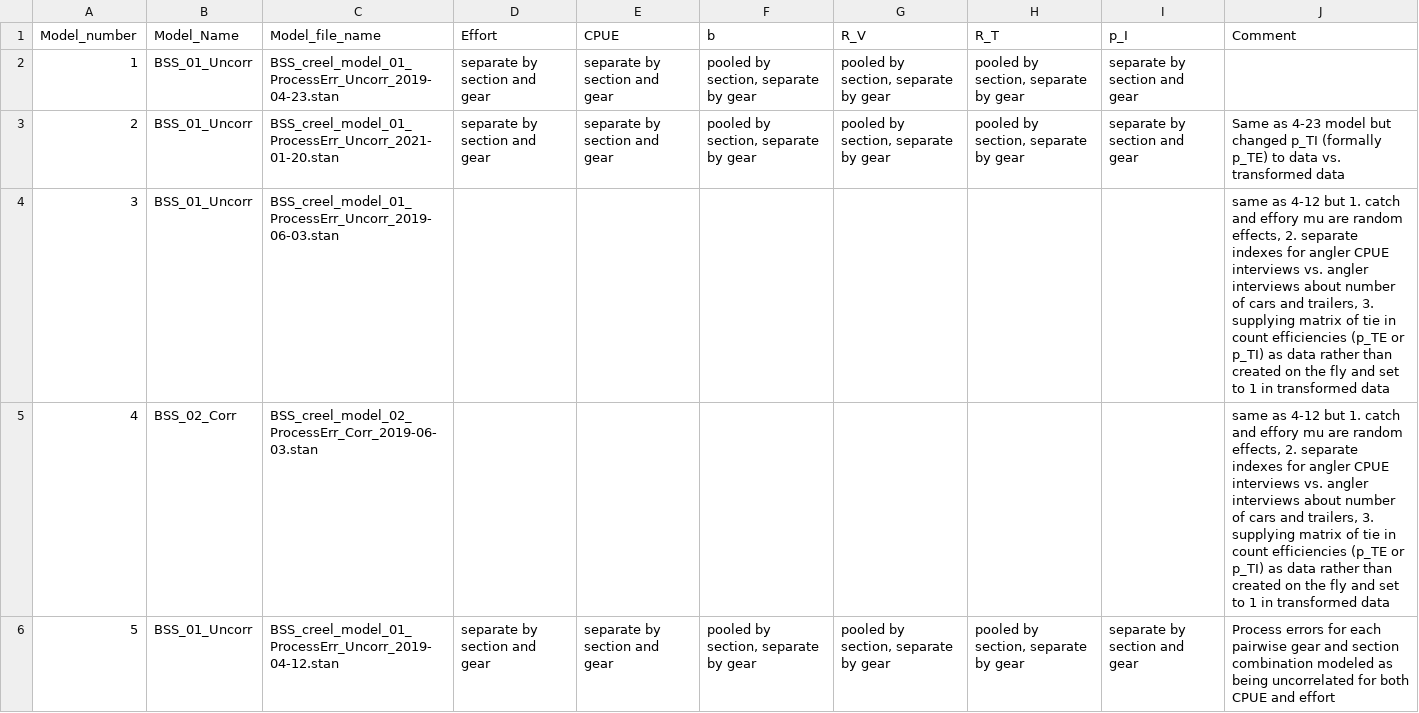
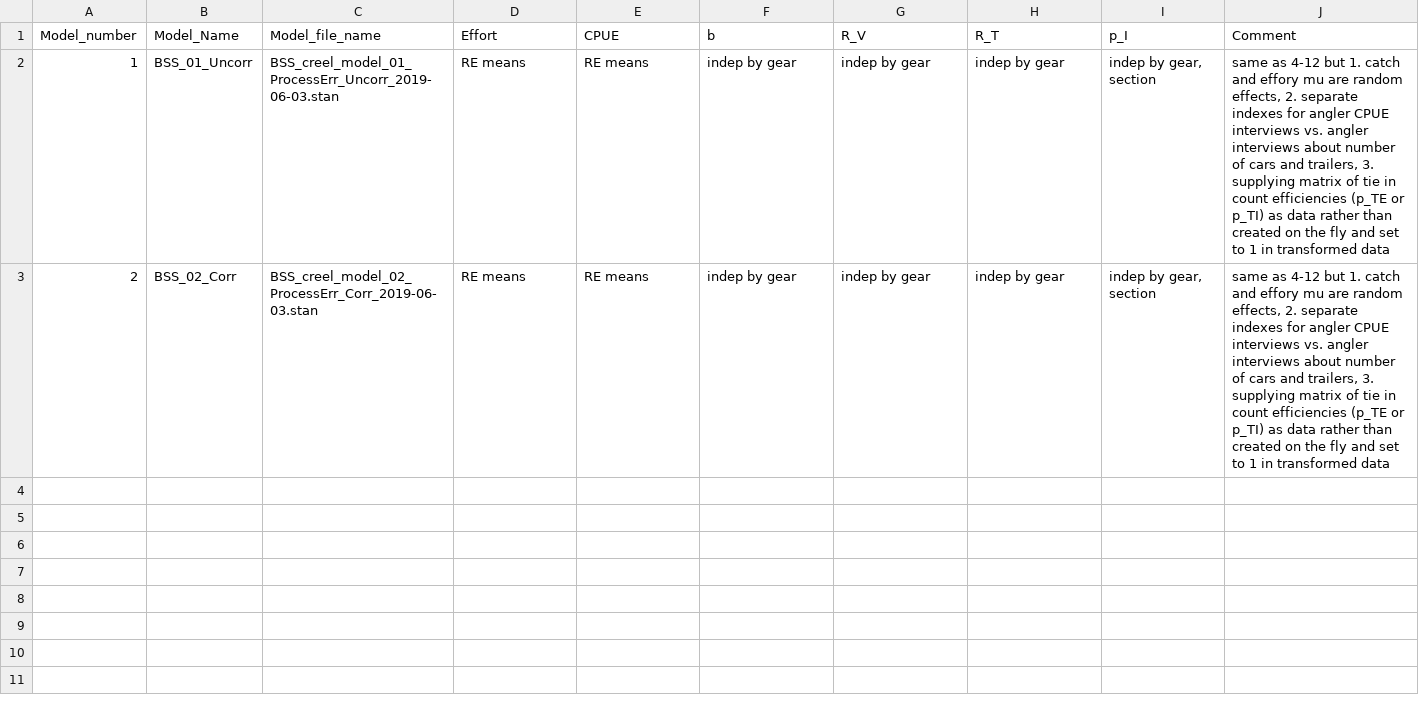
Before and after one commit to tbuehrens/CreelAnalysis, a CSV file: lookup tables/02_Creel_Models_2021-01-20.csv, drawn as a sheet; only a part is shown; the diff covers the shown part only.

Commit message:
archive older model versions, re-run with final 2019 data

```diff
--- a/lookup tables/02_Creel_Models_2021-01-20.csv
+++ b/lookup tables/02_Creel_Models_2021-01-20.csv
@@ -1,6 +1,3 @@
 Model_number,Model_Name,Model_file_name,Effort,CPUE,b,R_V,R_T,p_I,Comment
-1,BSS_01_Uncorr,BSS_creel_model_01_ProcessErr_Uncorr_2019-04-23.stan,separate by section and gear,separate by section and gear,"pooled by section, separate by gear","pooled by section, separate by gear","pooled by section, separate by gear",separate by section and gear,
-2,BSS_01_Uncorr,BSS_creel_model_01_ProcessErr_Uncorr_2021-01-20.stan,separate by section and gear,separate by section and gear,"pooled by section, separate by gear","pooled by section, separate by gear","pooled by section, separate by gear",separate by section and gear,Same as 4-23 model but changed p_TI (formally p_TE) to data vs. transformed data
-3,BSS_01_Uncorr,BSS_creel_model_01_ProcessErr_Uncorr_2019-06-03.stan,,,,,,,"same as 4-12 but 1. catch and effory mu are random effects, 2. separate indexes for angler CPUE interviews vs. angler interviews about number of cars and trailers, 3. supplying matrix of tie in count efficiencies (p_TE or p_TI) as data rather than created on the fly and set to 1 in transformed data"
-4,BSS_02_Corr,BSS_creel_model_02_ProcessErr_Corr_2019-06-03.stan,,,,,,,"same as 4-12 but 1. catch and effory mu are random effects, 2. separate indexes for angler CPUE interviews vs. angler interviews about number of cars and trailers, 3. supplying matrix of tie in count efficiencies (p_TE or p_TI) as data rather than created on the fly and set to 1 in transformed data"
-5,BSS_01_Uncorr,BSS_creel_model_01_ProcessErr_Uncorr_2019-04-12.stan,separate by section and gear,separate by section and gear,"pooled by section, separate by gear","pooled by section, separate by gear","pooled by section, separate by gear",separate by section and gear,Process errors for each pairwise gear and section combination modeled as being uncorrelated for both CPUE and effort
+1,BSS_01_Uncorr,BSS_creel_model_01_ProcessErr_Uncorr_2019-06-03.stan,RE means,RE means,indep by gear,indep by gear,indep by gear,"indep by gear, section","same as 4-12 but 1. catch and effory mu are random effects, 2. separate indexes for angler CPUE interviews vs. angler interviews about number of cars and trailers, 3. supplying matrix of tie in count efficiencies (p_TE or p_TI) as data rather than created on the fly and set to 1 in transformed data"
+2,BSS_02_Corr,BSS_creel_model_02_ProcessErr_Corr_2019-06-03.stan,RE means,RE means,indep by gear,indep by gear,indep by gear,"indep by gear, section","same as 4-12 but 1. catch and effory mu are random effects, 2. separate indexes for angler CPUE interviews vs. angler interviews about number of cars and trailers, 3. supplying matrix of tie in count efficiencies (p_TE or p_TI) as data rather than created on the fly and set to 1 in transformed data"
```
Also changed, not shown: 12 removed rows elsewhere in this file, 51 other files.
